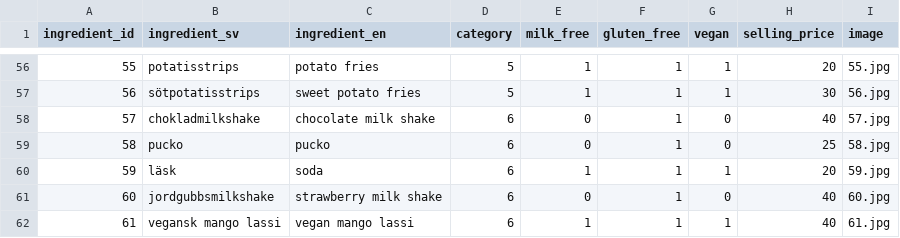
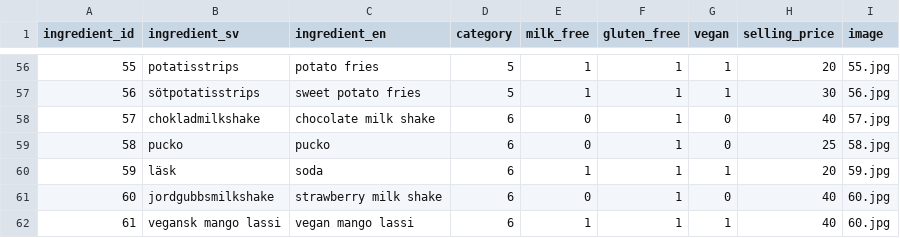
Before and after one commit to NevineMGouda/burger-skeleton, a CSV file: data/ingredients.csv, drawn as a sheet; only a part is shown, gaps mark what is left out.

Commit message:
add images to ingredients

```diff
--- a/data/ingredients.csv
+++ b/data/ingredients.csv
@@ -61,2 +61,2 @@ ingredient_id,ingredient_sv,ingredient_en,category,milk_free,gluten_free,vegan,s
 60,jordgubbsmilkshake,strawberry milk shake,6,0,1,0,40,60.jpg
-61,vegansk mango lassi,vegan mango lassi,6,1,1,1,40,61.jpg
+61,vegansk mango lassi,vegan mango lassi,6,1,1,1,40,60.jpg
```
Also changed, not shown: 1 other file.
